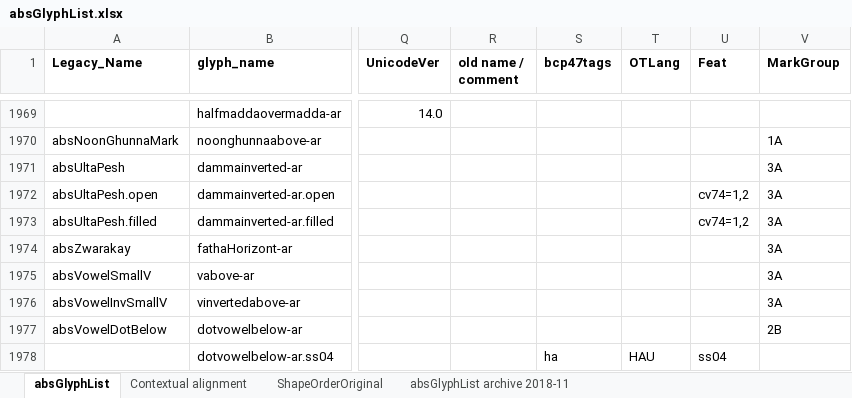
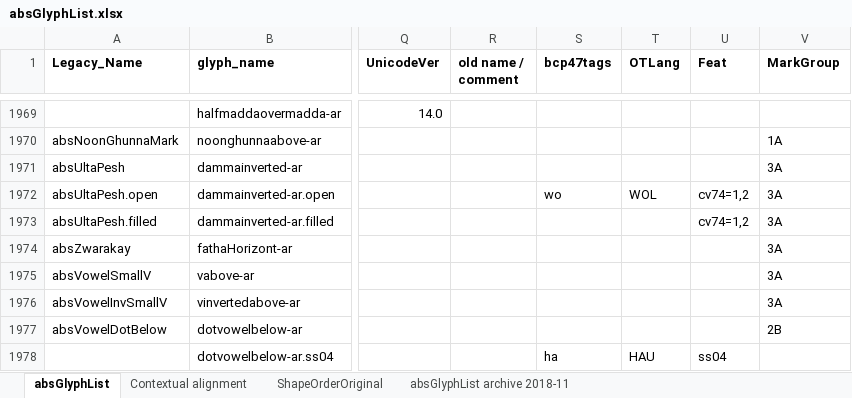
Before and after one commit to silnrsi/font-arab-tools, an Excel workbook: absGlyphList/absGlyphList.xlsx, sheet absGlyphList, drawn as a sheet; only a part is shown, gaps mark what is left out; values as stored, in another font and other column widths than the file's, no borders; charts and pictures not drawn; the diff names each change by its address in the sheet, - before the commit and + after, or states it on an @@ line.

```diff
--- a/absGlyphList/absGlyphList.xlsx (sheet absGlyphList)
+++ b/absGlyphList/absGlyphList.xlsx (sheet absGlyphList)
-S1972 (bcp47tags): (empty)
+S1972 (bcp47tags): wo
-T1972 (OTLang): (empty)
+T1972 (OTLang): WOL
```
Also changed, not shown: 1 other file.
